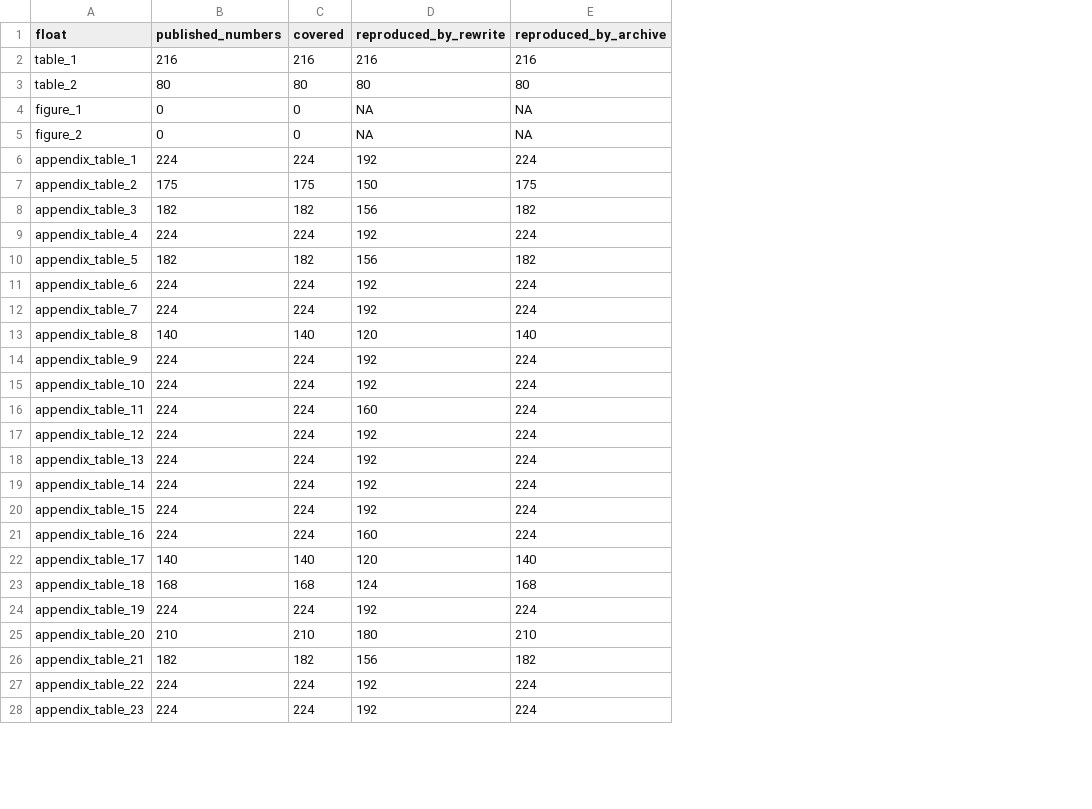
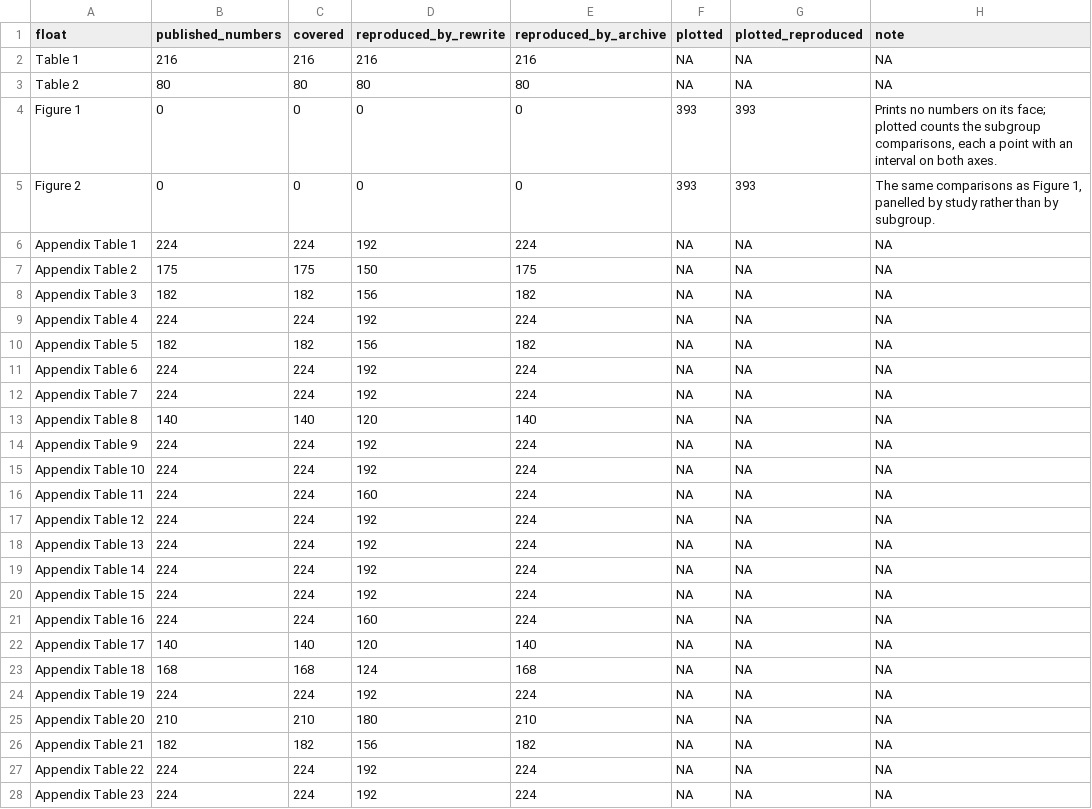
Before and after one commit to active-maintenance-aec/coppock_leeper_mullinix_2018, a CSV file: ground_truth/float_coverage.csv, drawn as a sheet; only a part is shown; removed rows and columns are numbered as before the commit, all else as after; the diff covers the shown part only; the diff names each change by its address in the sheet, - before the commit and + after, or states it on an @@ line.

```diff
--- a/ground_truth/float_coverage.csv
+++ b/ground_truth/float_coverage.csv
+column F (plotted), rows 2-3: NA | NA; rows 6-28: all NA
+column G (plotted_reproduced), rows 2-3: NA | NA; rows 6-28: all NA
+column H (note), rows 2-3: NA | NA; rows 6-28: all NA
-A2 (float): table_1
+A2 (float): Table 1
-A3 (float): table_2
+A3 (float): Table 2
-row 4: figure_1 | 0 | 0 | NA | NA
-row 5: figure_2 | 0 | 0 | NA | NA
+row 4: Figure 1 | 0 | 0 | 0 | 0 | 393 | 393 | Prints no numbers on its face; plotted counts the subgroup comparisons, each a point with an interval on both axes.
+row 5: Figure 2 | 0 | 0 | 0 | 0 | 393 | 393 | The same comparisons as Figure 1, panelled by study rather than by subgroup.
-A6 (float): appendix_table_1
+A6 (float): Appendix Table 1
-A7 (float): appendix_table_2
+A7 (float): Appendix Table 2
-A8 (float): appendix_table_3
+A8 (float): Appendix Table 3
-A9 (float): appendix_table_4
+A9 (float): Appendix Table 4
-A10 (float): appendix_table_5
+A10 (float): Appendix Table 5
-A11 (float): appendix_table_6
+A11 (float): Appendix Table 6
-A12 (float): appendix_table_7
+A12 (float): Appendix Table 7
-A13 (float): appendix_table_8
+A13 (float): Appendix Table 8
-A14 (float): appendix_table_9
+A14 (float): Appendix Table 9
-A15 (float): appendix_table_10
+A15 (float): Appendix Table 10
-A16 (float): appendix_table_11
+A16 (float): Appendix Table 11
-A17 (float): appendix_table_12
+A17 (float): Appendix Table 12
-A18 (float): appendix_table_13
+A18 (float): Appendix Table 13
-A19 (float): appendix_table_14
+A19 (float): Appendix Table 14
-A20 (float): appendix_table_15
+A20 (float): Appendix Table 15
-A21 (float): appendix_table_16
+A21 (float): Appendix Table 16
-A22 (float): appendix_table_17
+A22 (float): Appendix Table 17
-A23 (float): appendix_table_18
+A23 (float): Appendix Table 18
-A24 (float): appendix_table_19
+A24 (float): Appendix Table 19
-A25 (float): appendix_table_20
+A25 (float): Appendix Table 20
-A26 (float): appendix_table_21
+A26 (float): Appendix Table 21
-A27 (float): appendix_table_22
+A27 (float): Appendix Table 22
-A28 (float): appendix_table_23
+A28 (float): Appendix Table 23
```
Also changed, not shown: 4 edited cells elsewhere in this file, errata_entries.csv, ground_truth/published_claims.csv, 10 other files.
